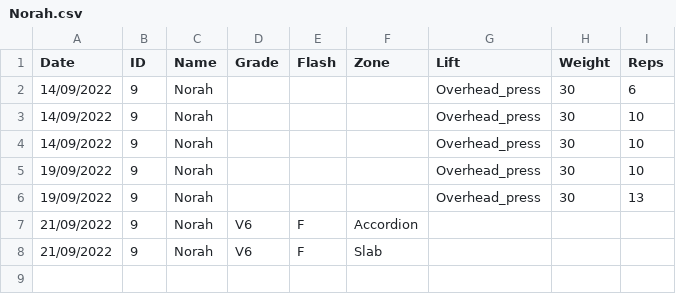
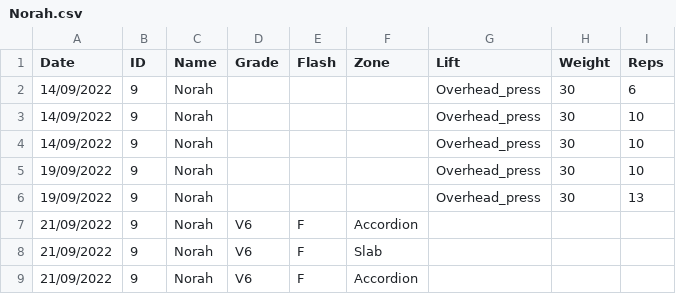
Before and after one commit to LiamCHayes/wm-eliteteam, a CSV file: data/Norah.csv, drawn as a sheet; the diff names each change by its address in the sheet, - before the commit and + after, or states it on an @@ line.

Commit message:
add data

```diff
--- a/data/Norah.csv
+++ b/data/Norah.csv
+row 9: 21/09/2022 | 9 | Norah | V6 | F | Accordion
```
